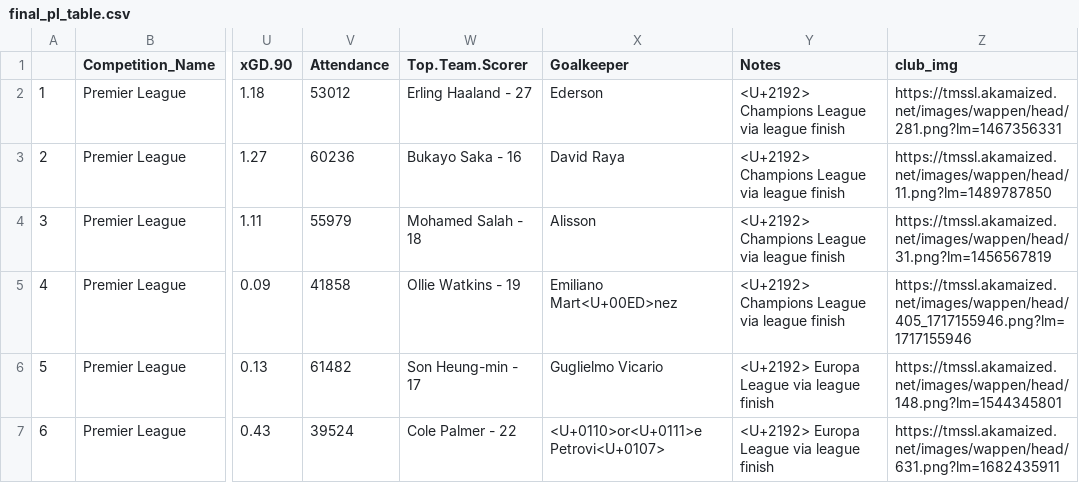
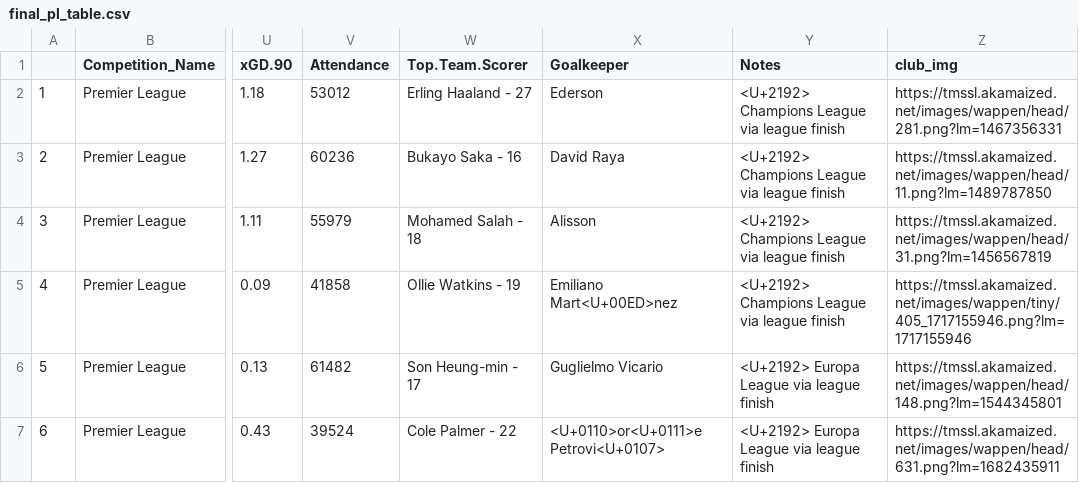
Before and after one commit to harikrishna19/Premier-League-Summary-Analysis-2023-24, a CSV file: data/final_pl_table.csv, drawn as a sheet; only a part is shown, gaps mark what is left out; the diff names each change by its address in the sheet, - before the commit and + after, or states it on an @@ line.

```diff
--- a/data/final_pl_table.csv
+++ b/data/final_pl_table.csv
-Z5 (club_img): https://tmssl.akamaized.net/images/wappen/head/405_1717155946.png?lm=1717155946
+Z5 (club_img): https://tmssl.akamaized.net/images/wappen/tiny/405_1717155946.png?lm=1717155946
```
Also changed, not shown: data/match_results_data.csv, 26 other files.
